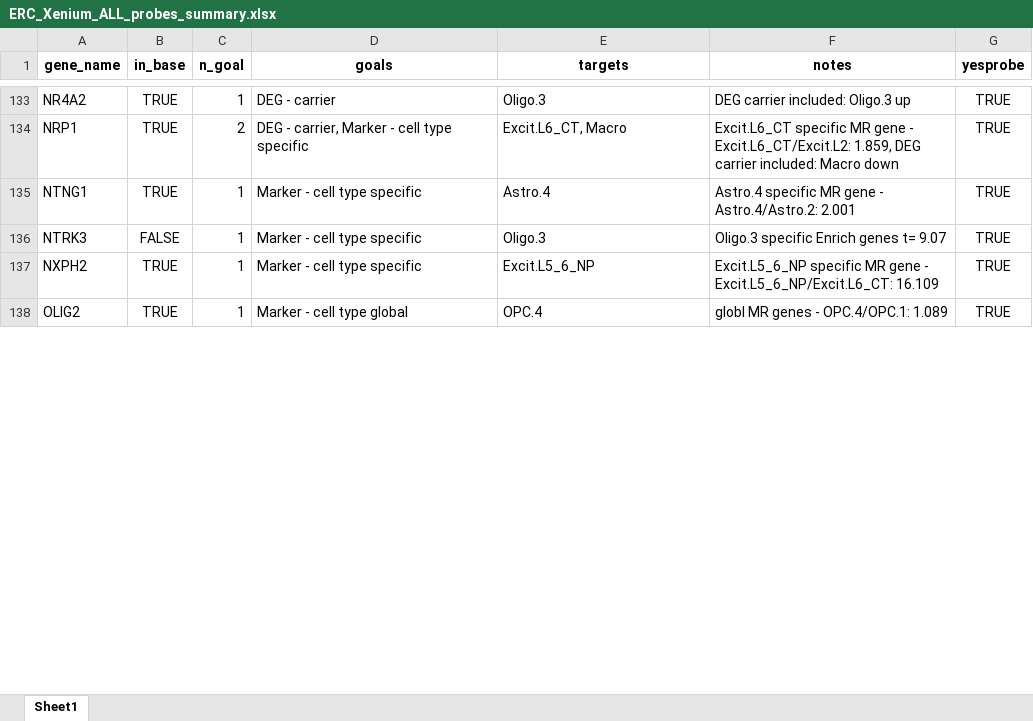
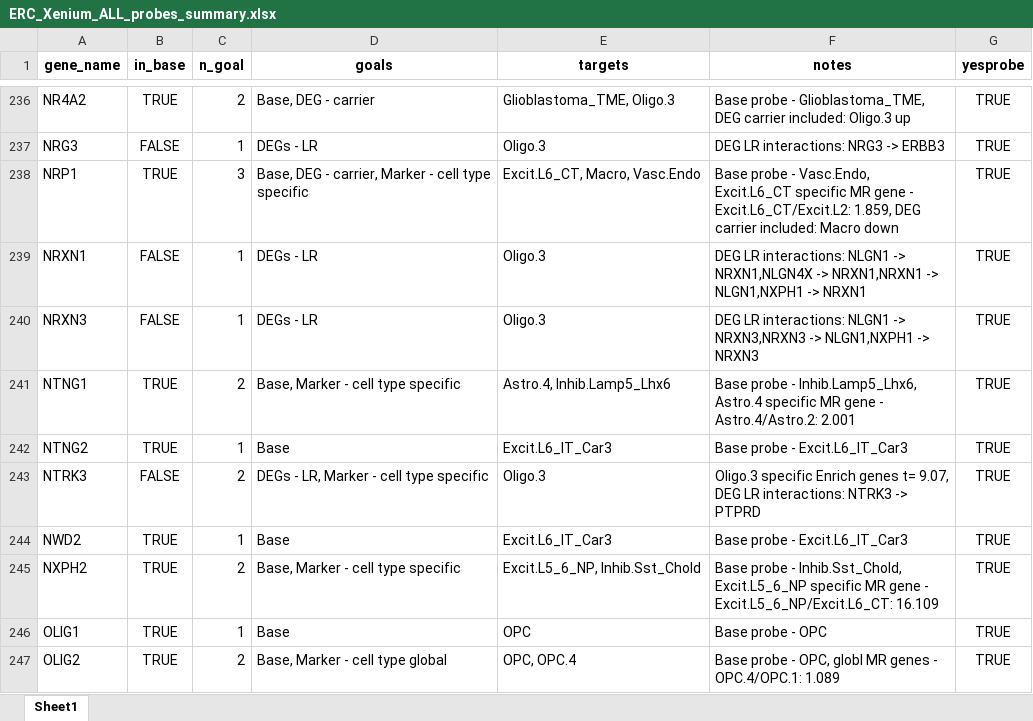
Before and after one commit to LieberInstitute/LFF_spatial_ERC, an Excel workbook: processed-data/21_Xenium/02_xenium_compile_custom/ERC_Xenium_ALL_probes_summary.xlsx, sheet Sheet1, drawn as a sheet; only a part is shown, gaps mark what is left out; values as stored, in another font and other column widths than the file's, no borders; addresses are those after the commit; the diff covers the shown part only; the diff names each change by its address in the sheet, - before the commit and + after, or states it on an @@ line.

Commit message:
Add base panel to ALL probe summary sheet

```diff
--- a/processed-data/21_Xenium/02_xenium_compile_custom/ERC_Xenium_ALL_probes_summary.xlsx (sheet Sheet1)
+++ b/processed-data/21_Xenium/02_xenium_compile_custom/ERC_Xenium_ALL_probes_summary.xlsx (sheet Sheet1)
-C236 (n_goal): 1
+C236 (n_goal): 2
-D236 (goals): DEG - carrier
+D236 (goals): Base, DEG - carrier
-E236 (targets): Oligo.3
+E236 (targets): Glioblastoma_TME, Oligo.3
-F236 (notes): DEG carrier…
+F236 (notes): Base probe - Glioblastoma_TME, DEG carrier…
+row 237: NRG3 | FALSE | 1 | DEGs - LR | Oligo.3 | DEG LR interactions: NRG3 -> ERBB3 | TRUE
-C238 (n_goal): 2
+C238 (n_goal): 3
-D238 (goals): DEG - carrier, Marker - cell type specific
+D238 (goals): Base, DEG - carrier, Marker - cell type specific
-E238 (targets): Excit.L6_CT, Macro
+E238 (targets): Excit.L6_CT, Macro, Vasc.Endo
-F238 (notes): Excit.L6_CT specific…
+F238 (notes): Base probe - Vasc.Endo, Excit.L6_CT specific…
+row 239: NRXN1 | FALSE | 1 | DEGs - LR | Oligo.3 | DEG LR interactions: NLGN1 -> NRXN1,NLGN4X -> NRXN1,NRXN1 -> NLGN1,NXPH1 -> NRXN1 | TRUE
+row 240: NRXN3 | FALSE | 1 | DEGs - LR | Oligo.3 | DEG LR interactions: NLGN1 -> NRXN3,NRXN3 -> NLGN1,NXPH1 -> NRXN3 | TRUE
-C241 (n_goal): 1
+C241 (n_goal): 2
-D241 (goals): Marker - cell type specific
+D241 (goals): Base, Marker - cell type specific
-E241 (targets): Astro.4
+E241 (targets): Astro.4, Inhib.Lamp5_Lhx6
-F241 (notes): Astro.4 specific…
+F241 (notes): Base probe - Inhib.Lamp5_Lhx6, Astro.4 specific…
+row 242: NTNG2 | TRUE | 1 | Base | Excit.L6_IT_Car3 | Base probe - Excit.L6_IT_Car3 | TRUE
-C243 (n_goal): 1
+C243 (n_goal): 2
-D243 (goals): Marker - cell type specific
+D243 (goals): DEGs - LR, Marker - cell type specific
-F243 (notes): …genes t= 9.07
+F243 (notes): …genes t= 9.07, DEG LR interactions: NTRK3 -> PTPRD
+row 244: NWD2 | TRUE | 1 | Base | Excit.L6_IT_Car3 | Base probe - Excit.L6_IT_Car3 | TRUE
-C245 (n_goal): 1
+C245 (n_goal): 2
-D245 (goals): Marker - cell type specific
+D245 (goals): Base, Marker - cell type specific
-E245 (targets): Excit.L5_6_NP
+E245 (targets): Excit.L5_6_NP, Inhib.Sst_Chold
-F245 (notes): Excit.L5_6_NP specific…
+F245 (notes): Base probe - Inhib.Sst_Chold, Excit.L5_6_NP specific…
+row 246: OLIG1 | TRUE | 1 | Base | OPC | Base probe - OPC | TRUE
-C247 (n_goal): 1
+C247 (n_goal): 2
-D247 (goals): Marker - cell type global
+D247 (goals): Base, Marker - cell type global
-E247 (targets): OPC.4
+E247 (targets): OPC, OPC.4
-F247 (notes): globl MR genes - OPC.4/OPC.1: 1.089
+F247 (notes): Base probe - OPC, globl MR genes - OPC.4/OPC.1: 1.089
```
Also changed, not shown: 162 added rows, 6 removed rows and 391 edited cells elsewhere in this sheet, 1 other file.
